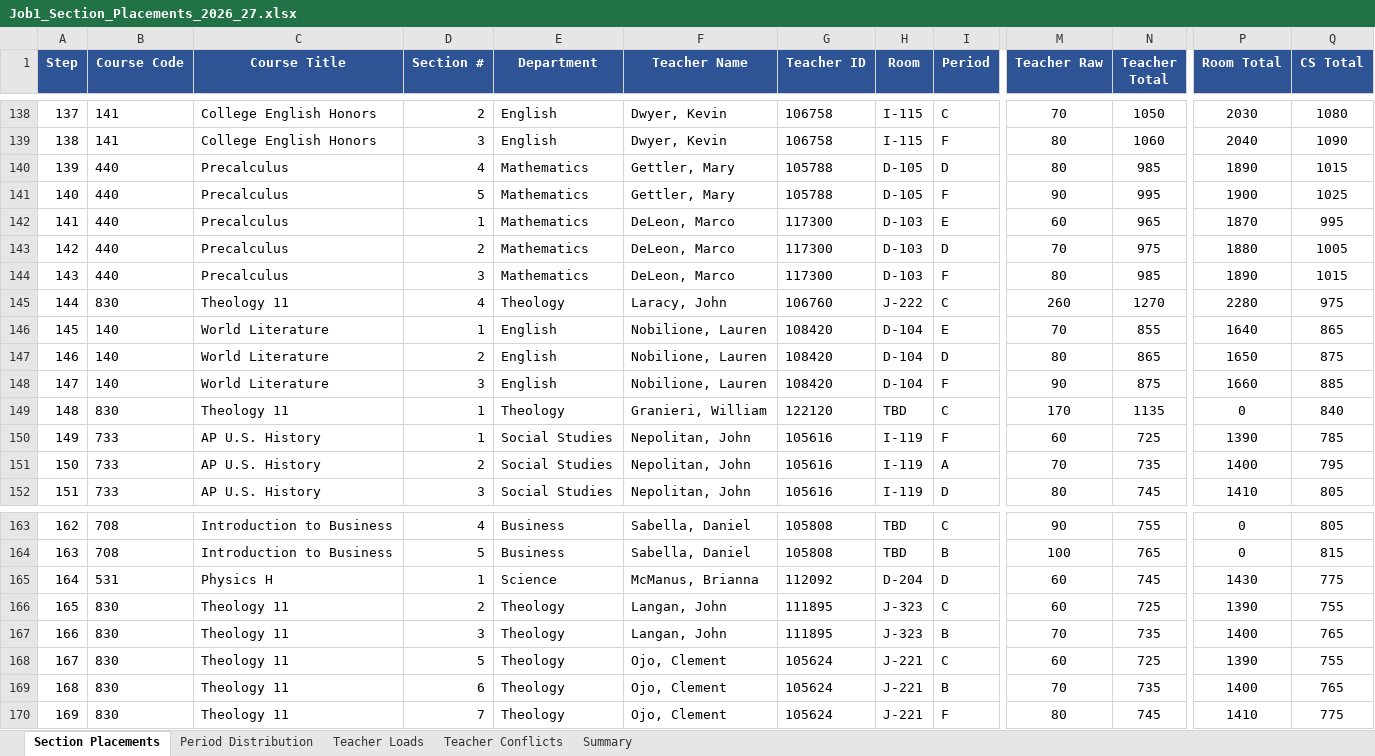
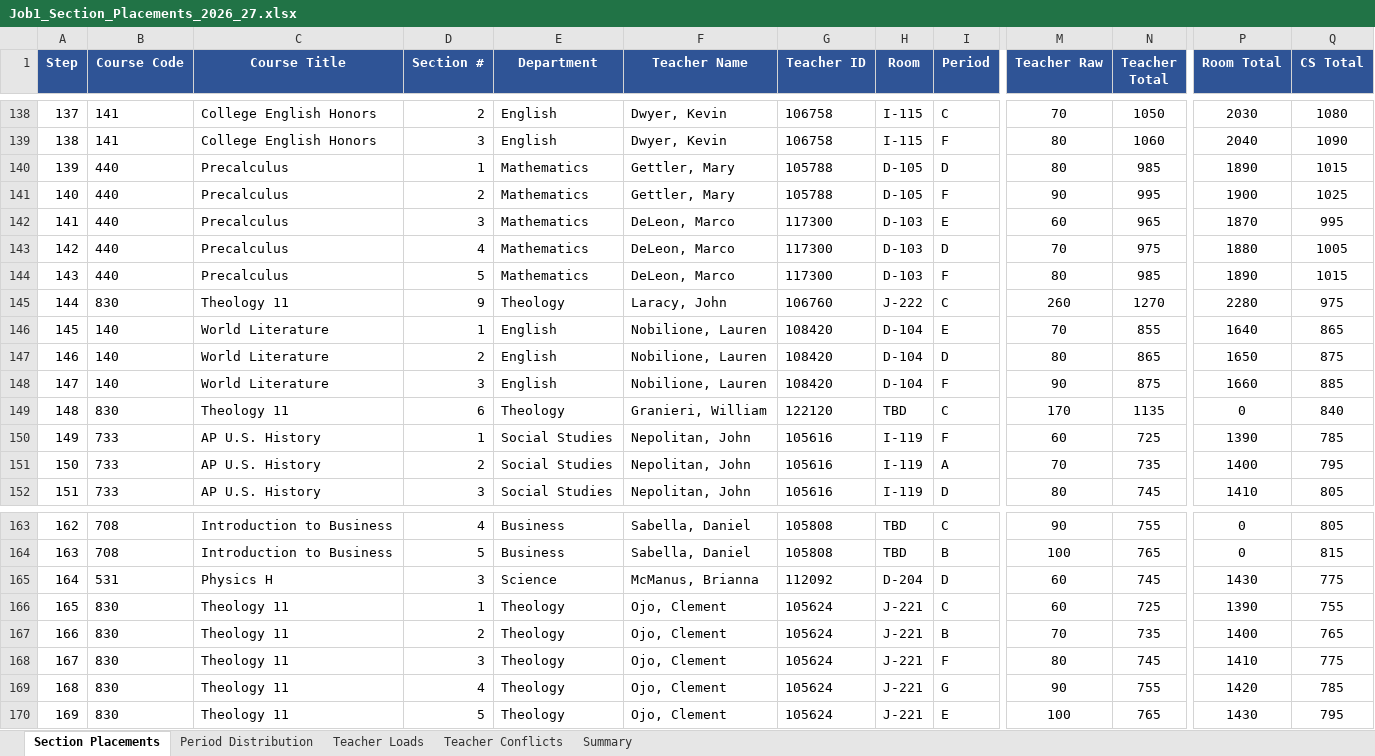
Before and after one commit to jciofalopowerllc-stack/sat-course, an Excel workbook: Job1_Section_Placements_2026_27.xlsx, sheet Section Placements, drawn as a sheet; only a part is shown, gaps mark what is left out; values as stored, in another font and other column widths than the file's, no borders; the diff covers the shown part only; the diff names each change by its address in the sheet, - before the commit and + after, or states it on an @@ line.

```diff
--- a/Job1_Section_Placements_2026_27.xlsx (sheet Section Placements)
+++ b/Job1_Section_Placements_2026_27.xlsx (sheet Section Placements)
-D140 (Section #): 4
+D140 (Section #): 1
-D141 (Section #): 5
+D141 (Section #): 2
-D142 (Section #): 1
+D142 (Section #): 3
-D143 (Section #): 2
+D143 (Section #): 4
-D144 (Section #): 3
+D144 (Section #): 5
-D145 (Section #): 4
+D145 (Section #): 9
-D149 (Section #): 1
+D149 (Section #): 6
-D165 (Section #): 1
+D165 (Section #): 3
-D166 (Section #): 2
+D166 (Section #): 1
-F166:F167 (Teacher Name): Langan, John
+F166:F167 (Teacher Name): Ojo, Clement
-G166:G167 (Teacher ID): 111895
+G166:G167 (Teacher ID): 105624
-H166:H167 (Room): J-323
+H166:H167 (Room): J-221
-D167 (Section #): 3
+D167 (Section #): 2
-D168 (Section #): 5
+D168 (Section #): 3
-I168 (Period): C
+I168 (Period): F
-M168 (Teacher Raw): 60
+M168 (Teacher Raw): 80
-N168 (Teacher Total): 725
+N168 (Teacher Total): 745
-P168 (Room Total): 1390
+P168 (Room Total): 1410
-Q168 (CS Total): 755
+Q168 (CS Total): 775
-D169 (Section #): 6
+D169 (Section #): 4
-I169 (Period): B
+I169 (Period): G
-M169 (Teacher Raw): 70
+M169 (Teacher Raw): 90
-N169 (Teacher Total): 735
+N169 (Teacher Total): 755
-P169 (Room Total): 1400
+P169 (Room Total): 1420
-Q169 (CS Total): 765
+Q169 (CS Total): 785
-D170 (Section #): 7
+D170 (Section #): 5
-I170 (Period): F
+I170 (Period): E
-M170 (Teacher Raw): 80
+M170 (Teacher Raw): 100
-N170 (Teacher Total): 745
+N170 (Teacher Total): 765
-P170 (Room Total): 1410
+P170 (Room Total): 1430
-Q170 (CS Total): 775
+Q170 (CS Total): 795
```
Also changed, not shown: 109 edited cells elsewhere in this sheet, sheet Period Distribution, sheet Summary, Preflight_Validation_Report.xlsx, 1 other file.
